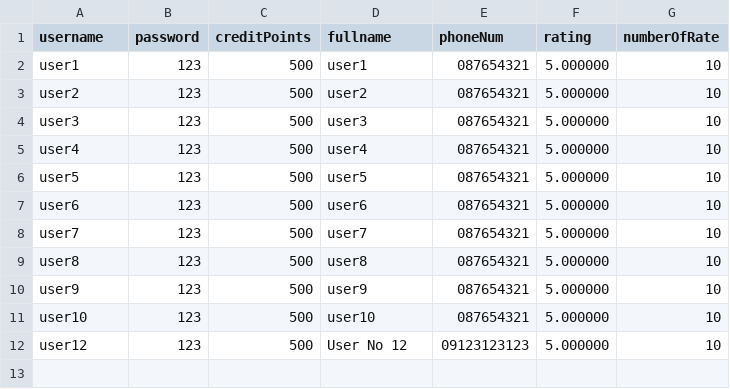
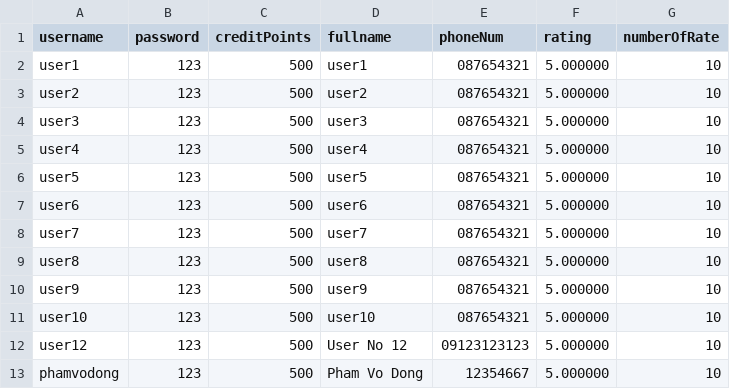
Before and after one commit to klenathan/House-Exchange-Application, a CSV file: cmake-build-debug/user_data.csv, drawn as a sheet.

```diff
--- a/cmake-build-debug/user_data.csv
+++ b/cmake-build-debug/user_data.csv
@@ -12 +12,2 @@ user10,123,500,user10,087654321,5.000000,10
 user12,123,500,User No 12,09123123123,5.000000,10
+phamvodong,123,500,Pham Vo Dong,12354667,5.000000,10
```
Also changed, not shown: cmake-build-debug/house_data.csv, 3 other files.
